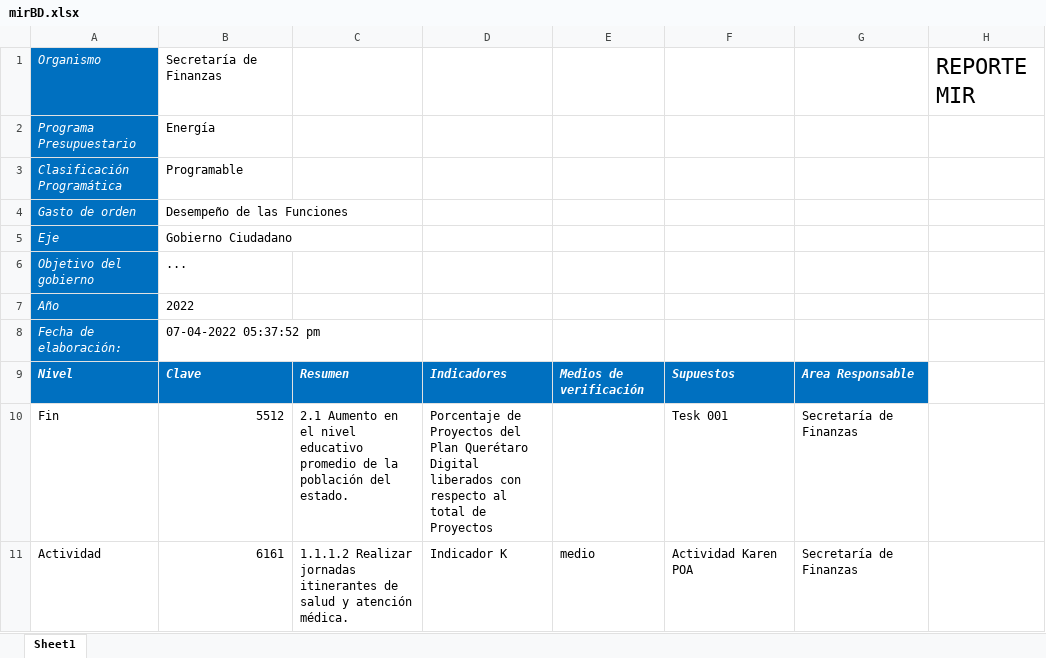
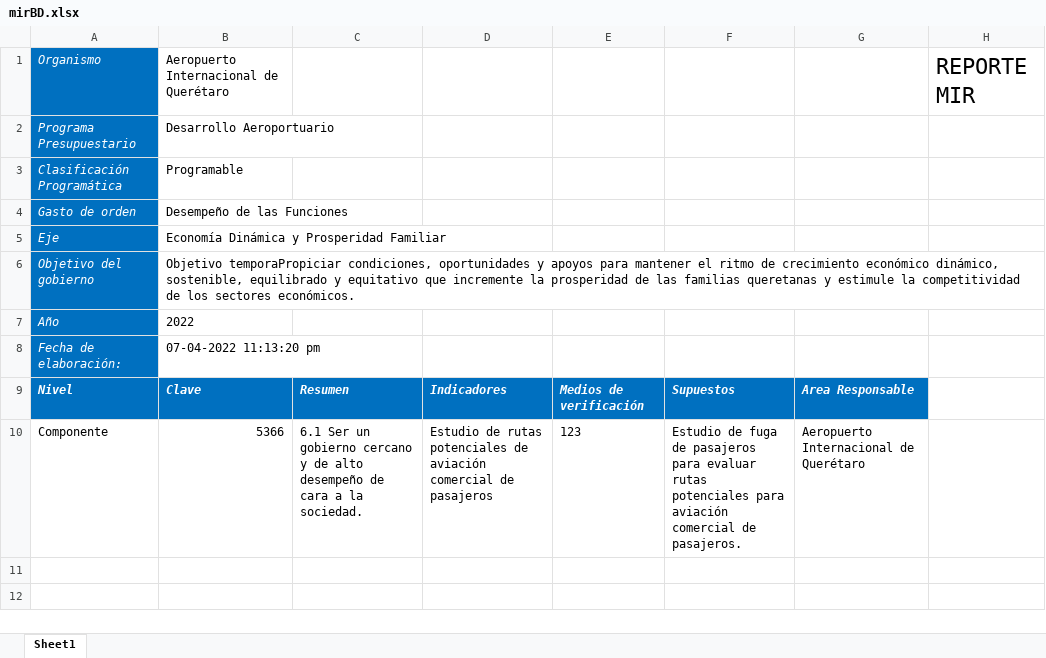
Before and after one commit to ManuelEuan/sigo, an Excel workbook: public/reportes/mirBD.xlsx, sheet Sheet1, drawn as a sheet; values as stored, in another font and other column widths than the file's, no borders; removed rows and columns are numbered as before the commit, all else as after; the diff names each change by its address in the sheet, - before the commit and + after, or states it on an @@ line.

```diff
--- a/public/reportes/mirBD.xlsx (sheet Sheet1)
+++ b/public/reportes/mirBD.xlsx (sheet Sheet1)
-B1: Secretaría de Finanzas
+B1: Aeropuerto Internacional de Querétaro
-B2: Energía
+B2: Desarrollo Aeroportuario
-B5: Gobierno Ciudadano
+B5: Economía Dinámica y Prosperidad Familiar
-B6: ...
+B6: Objetivo temporaPropiciar condiciones, oportunidades y apoyos para mantener el ritmo de crecimiento económico dinámico, sostenible, equilibrado y equitativo que incremente la prosperidad de las familias queretanas y estimule la competitividad de los sectores económicos.
-B8: 07-04-2022 05:37:52 pm
+B8: 07-04-2022 11:13:20 pm
-row 10: Fin | 5512 | 2.1 Aumento en el nivel educativo promedio de la población del estado. | Porcentaje de Proyectos del Plan Querétaro Digital liberados con respecto al total de Proyectos |  | Tesk 001 | Secretaría de Finanzas
-row 11: Actividad | 6161 | 1.1.1.2 Realizar jornadas itinerantes de salud y atención médica. | Indicador K | medio | Actividad Karen POA | Secretaría de Finanzas
+row 10: Componente | 5366 | 6.1 Ser un gobierno cercano y de alto desempeño de cara a la sociedad. | Estudio de rutas potenciales de aviación comercial de pasajeros | 123 | Estudio de fuga de pasajeros para evaluar rutas potenciales para aviación comercial de pasajeros. | Aeropuerto Internacional de Querétaro
```
Also changed, not shown: public/reportes/POAS.xlsx, 2 other files.
